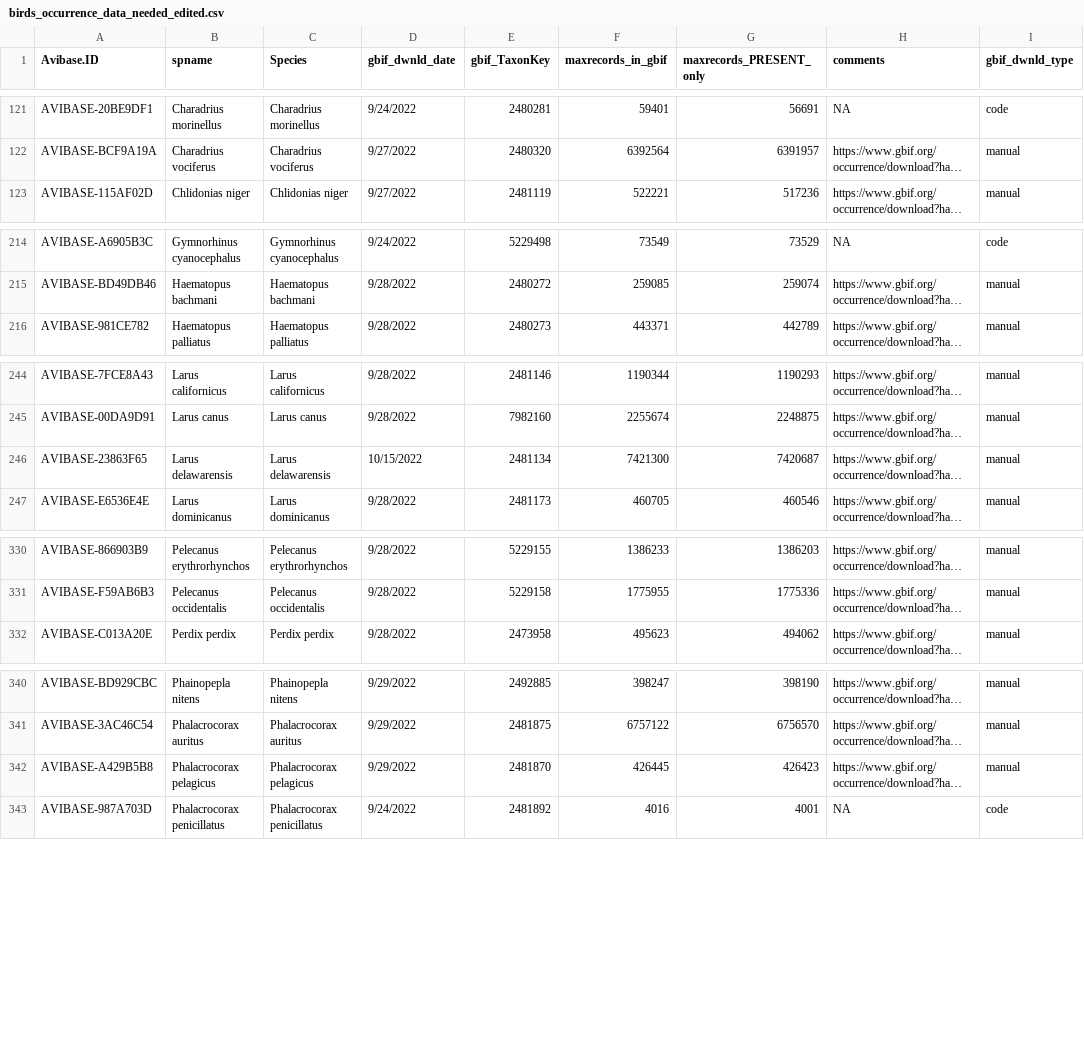
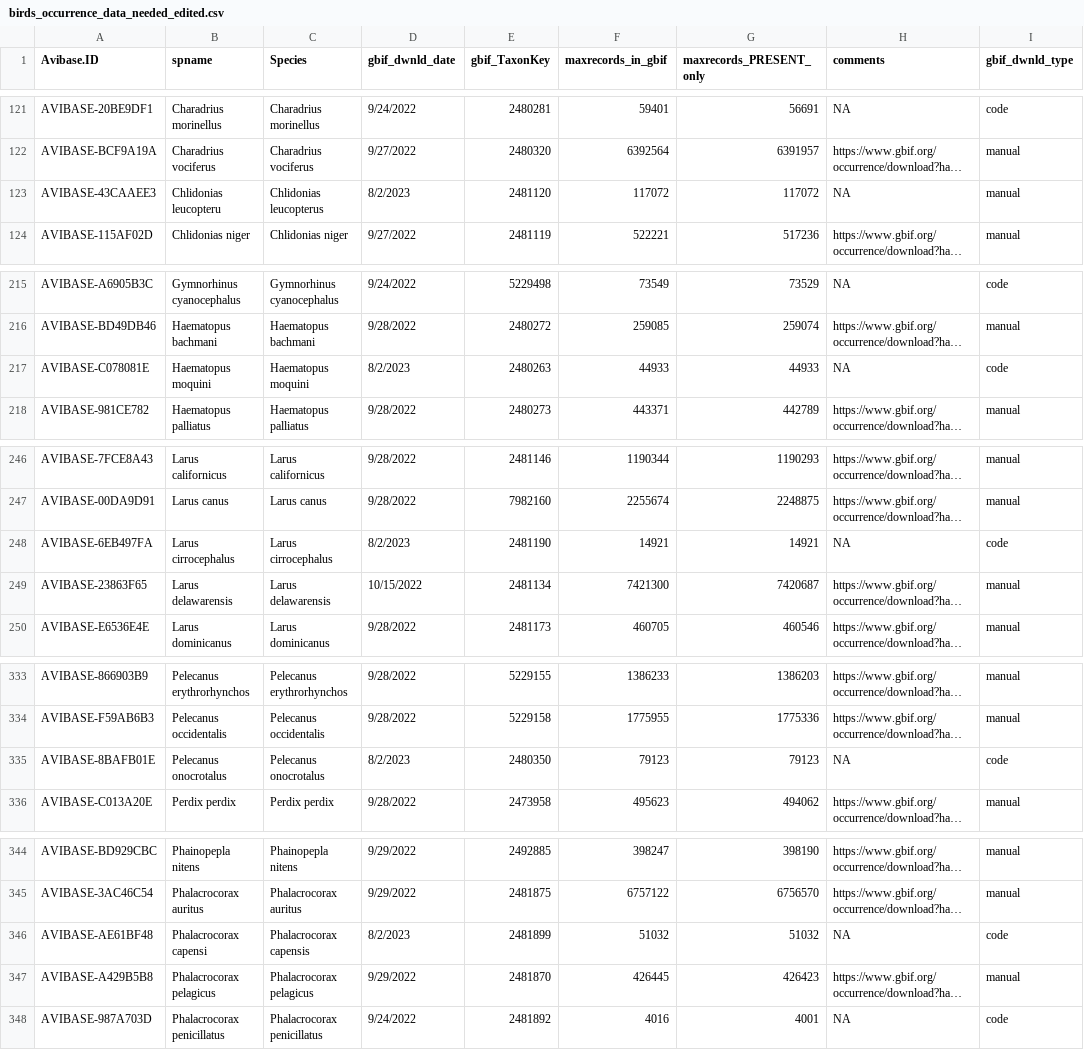
Before and after one commit to sghosh89/WP2, a CSV file: DATA/STI_related/birds_gbif_data/birds_occurrence_data_needed_edited.csv, drawn as a sheet; only a part is shown, gaps mark what is left out; long unchanged cells end in …; the diff names each change by its address in the sheet, - before the commit and + after, or states it on an @@ line.

```diff
--- a/DATA/STI_related/birds_gbif_data/birds_occurrence_data_needed_edited.csv
+++ b/DATA/STI_related/birds_gbif_data/birds_occurrence_data_needed_edited.csv
+row 123: AVIBASE-43CAAEE3 | Chlidonias leucopteru | Chlidonias leucopterus | 8/2/2023 | 2481120 | 117072 | 117072 | NA | manual
+row 217: AVIBASE-C078081E | Haematopus moquini | Haematopus moquini | 8/2/2023 | 2480263 | 44933 | 44933 | NA | code
+row 248: AVIBASE-6EB497FA | Larus cirrocephalus | Larus cirrocephalus | 8/2/2023 | 2481190 | 14921 | 14921 | NA | code
+row 335: AVIBASE-8BAFB01E | Pelecanus onocrotalus | Pelecanus onocrotalus | 8/2/2023 | 2480350 | 79123 | 79123 | NA | code
+row 346: AVIBASE-AE61BF48 | Phalacrocorax capensi | Phalacrocorax capensis | 8/2/2023 | 2481899 | 51032 | 51032 | NA | code
```
Also changed, not shown: DATA/STI_related/birds_gbif_data/cleaned/birds_occurrence_metadata_filledin.csv, DATA/STI_related/birds_gbif_data/cleaned/birds_occurrence_metadata_with_tolerance.csv, 5 other files.
